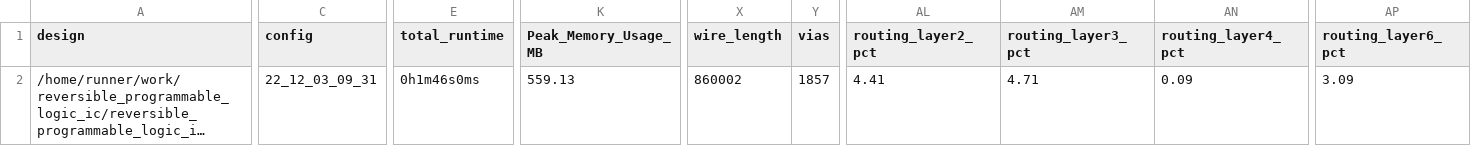
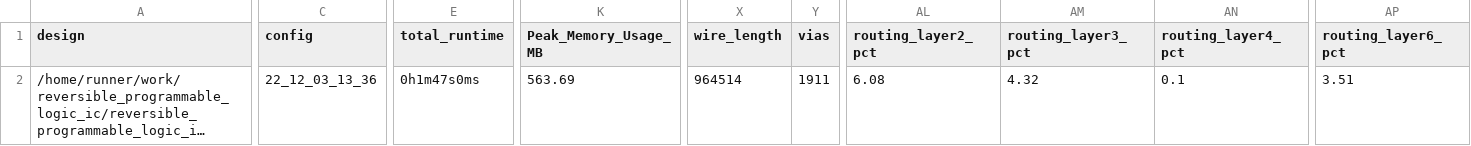
Before and after one commit to saicharan0112/programmable_logic_ic, a CSV file: signoff/user_project_wrapper/metrics.csv, drawn as a sheet; only a part is shown, gaps mark what is left out; long unchanged cells end in …; the diff covers the shown part only; the diff names each change by its address in the sheet, - before the commit and + after, or states it on an @@ line.

```diff
--- a/signoff/user_project_wrapper/metrics.csv
+++ b/signoff/user_project_wrapper/metrics.csv
-C2 (config): 22_12_03_09_31
+C2 (config): 22_12_03_13_36
-E2 (total_runtime): 0h1m46s0ms
+E2 (total_runtime): 0h1m47s0ms
-K2 (Peak_Memory_Usage_MB): 559.13
+K2 (Peak_Memory_Usage_MB): 563.69
-X2 (wire_length): 860002
+X2 (wire_length): 964514
-Y2 (vias): 1857
+Y2 (vias): 1911
-AL2 (routing_layer2_pct): 4.41
+AL2 (routing_layer2_pct): 6.08
-AM2 (routing_layer3_pct): 4.71
+AM2 (routing_layer3_pct): 4.32
-AN2 (routing_layer4_pct): 0.09
+AN2 (routing_layer4_pct): 0.1
-AP2 (routing_layer6_pct): 3.09
+AP2 (routing_layer6_pct): 3.51
```
Also changed, not shown: 1 edited cell elsewhere in this file, signoff/tiny_user_project/metrics.csv, 26 other files.
